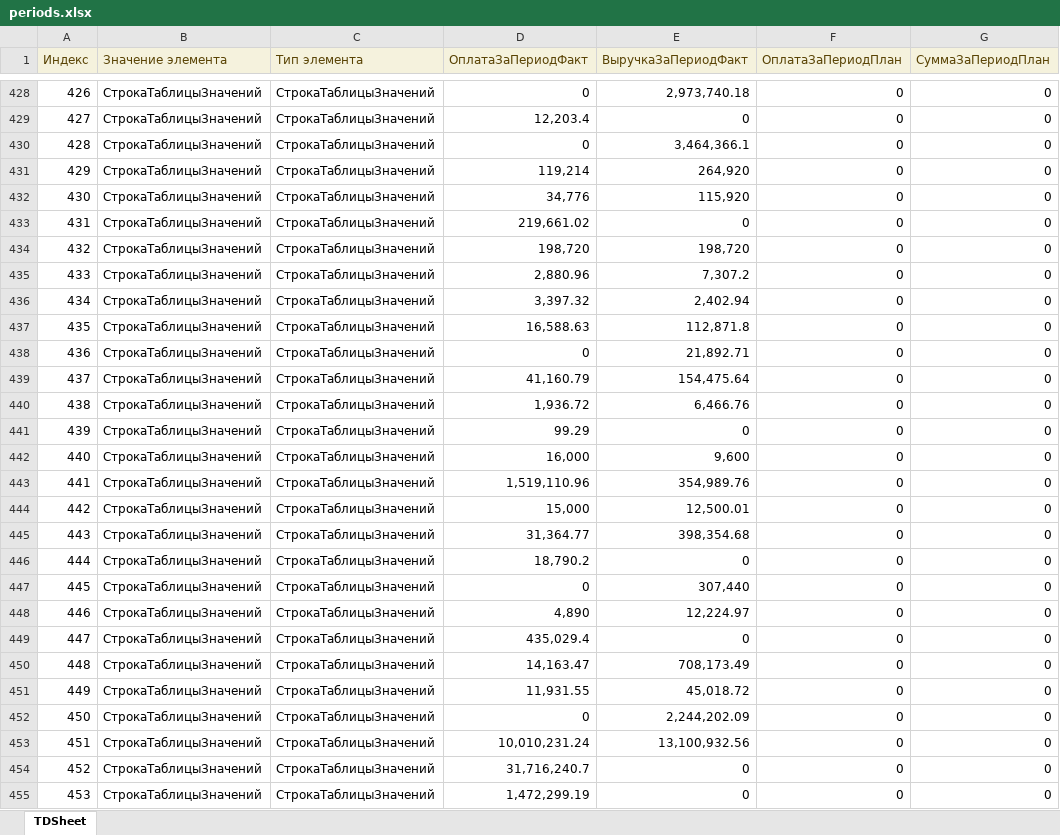
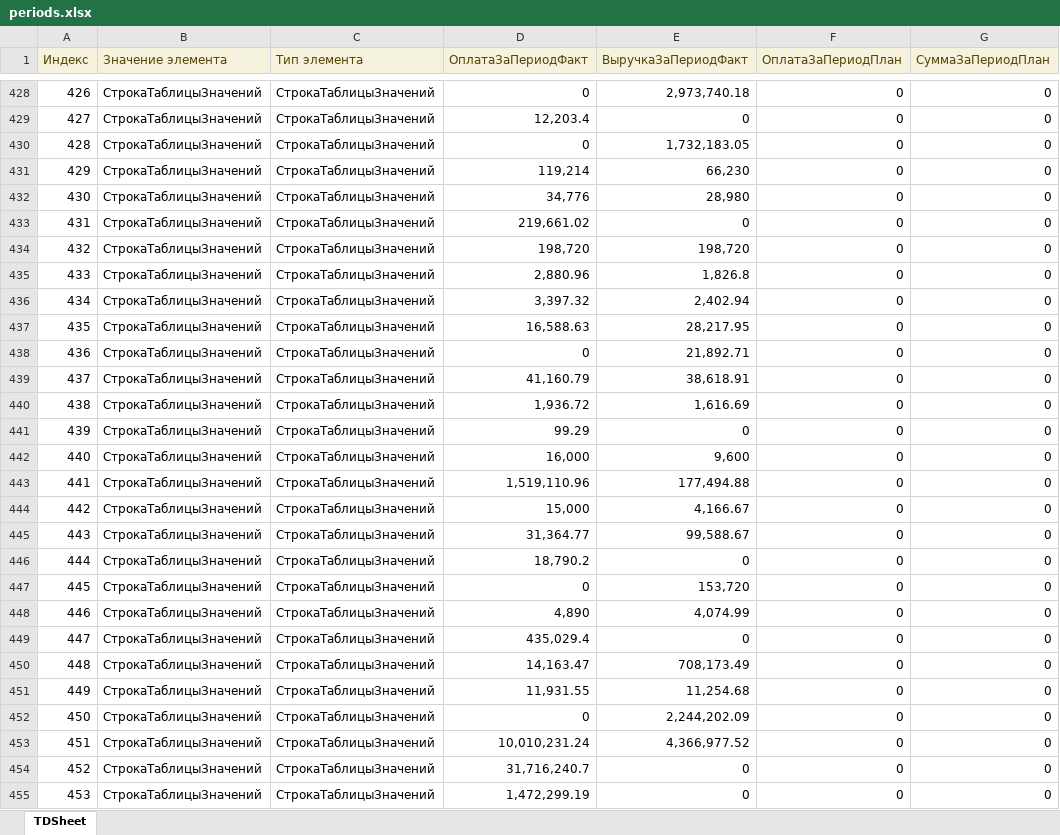
Before and after one commit to Hardmun/ecm, an Excel workbook: reports/contracts/files/periods.xlsx, sheet TDSheet, drawn as a sheet; only a part is shown, gaps mark what is left out; values as stored, in another font and other column widths than the file's, no borders; charts and pictures not drawn; the diff covers the shown part only; the diff names each change by its address in the sheet, - before the commit and + after, or states it on an @@ line.

```diff
--- a/reports/contracts/files/periods.xlsx (sheet TDSheet)
+++ b/reports/contracts/files/periods.xlsx (sheet TDSheet)
-E430 (ВыручкаЗаПериодФакт): 3,464,366.1
+E430 (ВыручкаЗаПериодФакт): 1,732,183.05
-E431 (ВыручкаЗаПериодФакт): 264,920
+E431 (ВыручкаЗаПериодФакт): 66,230
-E432 (ВыручкаЗаПериодФакт): 115,920
+E432 (ВыручкаЗаПериодФакт): 28,980
-E435 (ВыручкаЗаПериодФакт): 7,307.2
+E435 (ВыручкаЗаПериодФакт): 1,826.8
-E437 (ВыручкаЗаПериодФакт): 112,871.8
+E437 (ВыручкаЗаПериодФакт): 28,217.95
-E439 (ВыручкаЗаПериодФакт): 154,475.64
+E439 (ВыручкаЗаПериодФакт): 38,618.91
-E440 (ВыручкаЗаПериодФакт): 6,466.76
+E440 (ВыручкаЗаПериодФакт): 1,616.69
-E443 (ВыручкаЗаПериодФакт): 354,989.76
+E443 (ВыручкаЗаПериодФакт): 177,494.88
-E444 (ВыручкаЗаПериодФакт): 12,500.01
+E444 (ВыручкаЗаПериодФакт): 4,166.67
-E445 (ВыручкаЗаПериодФакт): 398,354.68
+E445 (ВыручкаЗаПериодФакт): 99,588.67
-E447 (ВыручкаЗаПериодФакт): 307,440
+E447 (ВыручкаЗаПериодФакт): 153,720
-E448 (ВыручкаЗаПериодФакт): 12,224.97
+E448 (ВыручкаЗаПериодФакт): 4,074.99
-E451 (ВыручкаЗаПериодФакт): 45,018.72
+E451 (ВыручкаЗаПериодФакт): 11,254.68
-E453 (ВыручкаЗаПериодФакт): 13,100,932.56
+E453 (ВыручкаЗаПериодФакт): 4,366,977.52
```
Also changed, not shown: 1 added row, 158 edited cells and row numbers in column A elsewhere in this sheet, reports/contracts/files/expense.xlsx, reports/contracts/files/result.xlsx, 1 other file.
